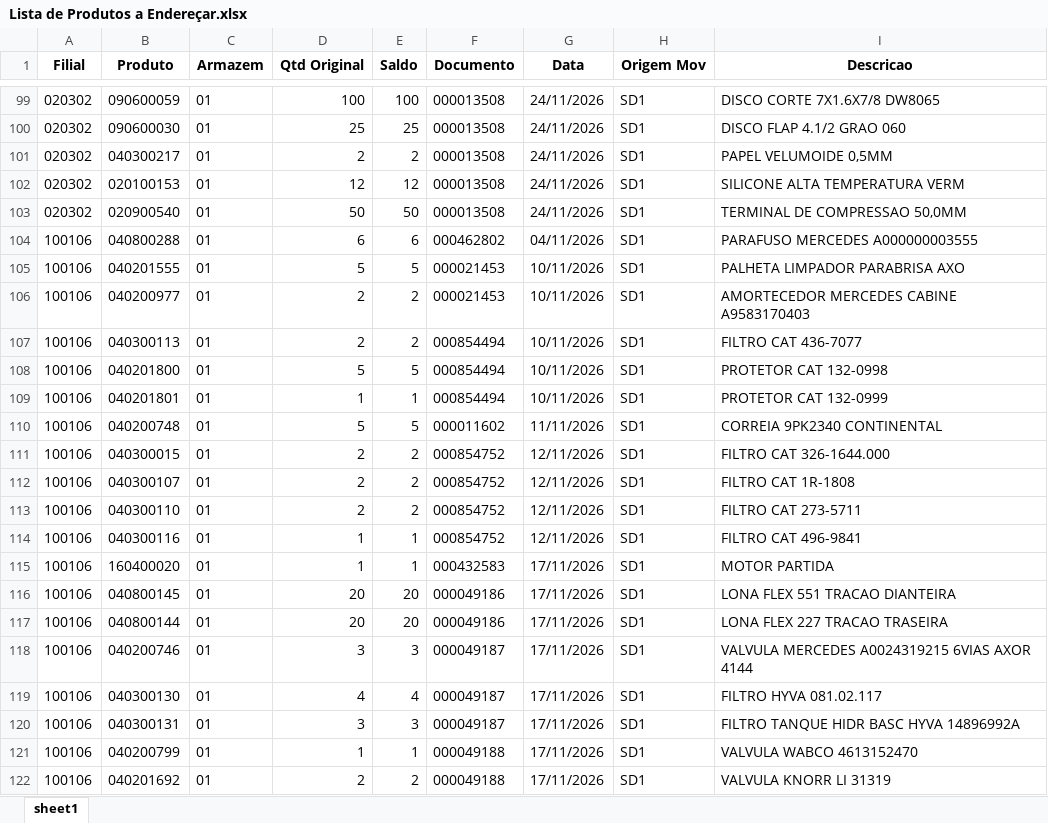
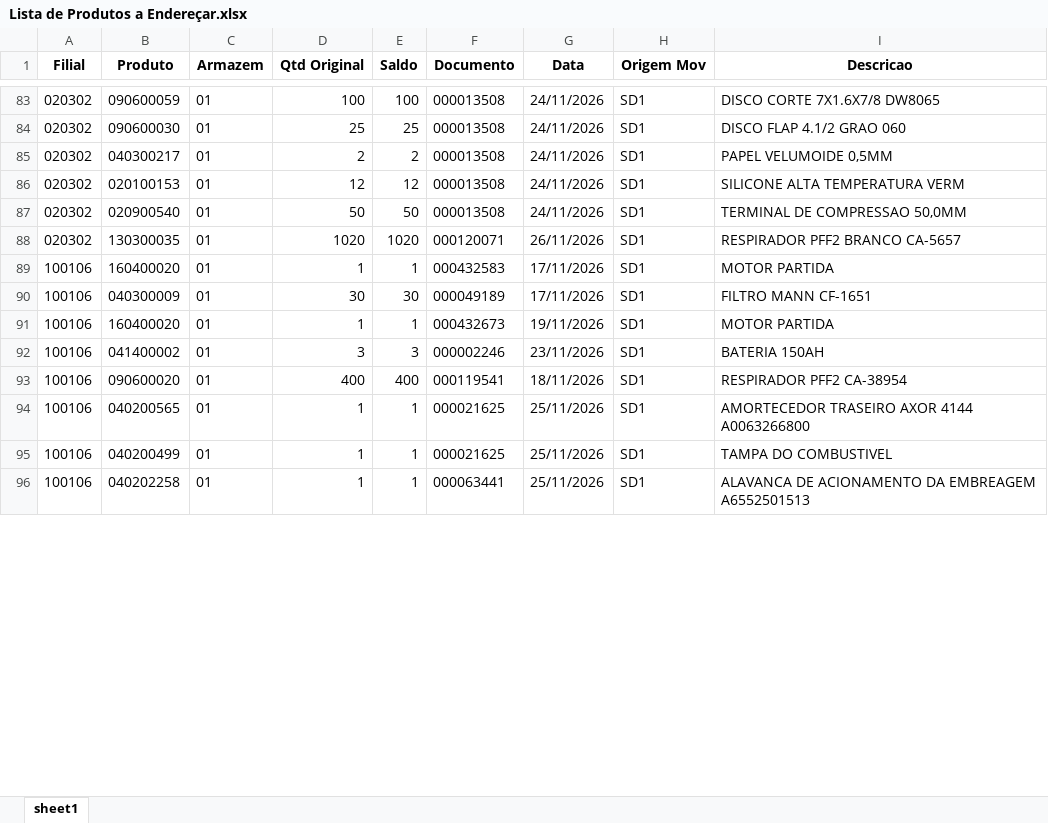
Before and after one commit to kaiquesiqueira-tech/CONSULTOR-PRODUTOS, an Excel workbook: dados/Lista de Produtos a Endereçar.xlsx, sheet sheet1, drawn as a sheet; only a part is shown, gaps mark what is left out; the shorter side is filled out with more unchanged rows; values as stored, in another font and other column widths than the file's, no borders; removed rows and columns are numbered as before the commit, all else as after; the diff covers the shown part only; the diff names each change by its address in the sheet, - before the commit and + after, or states it on an @@ line.

Commit message:
atualiza base pelo app: Lista de Produtos a Endereçar.xlsx, SBF.xlsx, SALDO_FISICO_10.xlsx, SALDO_FISICO_02.xlsx

```diff
--- a/dados/Lista de Produtos a Endereçar.xlsx (sheet sheet1)
+++ b/dados/Lista de Produtos a Endereçar.xlsx (sheet sheet1)
-row 104: 100106 | 040800288 | 01 | 6 | 6 | 000462802 | 04/11/2026 | SD1 | PARAFUSO MERCEDES A000000003555
-row 105: 100106 | 040201555 | 01 | 5 | 5 | 000021453 | 10/11/2026 | SD1 | PALHETA LIMPADOR PARABRISA AXO
-row 106: 100106 | 040200977 | 01 | 2 | 2 | 000021453 | 10/11/2026 | SD1 | AMORTECEDOR MERCEDES CABINE A9583170403
-row 107: 100106 | 040300113 | 01 | 2 | 2 | 000854494 | 10/11/2026 | SD1 | FILTRO CAT 436-7077
-row 108: 100106 | 040201800 | 01 | 5 | 5 | 000854494 | 10/11/2026 | SD1 | PROTETOR CAT 132-0998
-row 109: 100106 | 040201801 | 01 | 1 | 1 | 000854494 | 10/11/2026 | SD1 | PROTETOR CAT 132-0999
-row 110: 100106 | 040200748 | 01 | 5 | 5 | 000011602 | 11/11/2026 | SD1 | CORREIA 9PK2340 CONTINENTAL
-row 111: 100106 | 040300015 | 01 | 2 | 2 | 000854752 | 12/11/2026 | SD1 | FILTRO CAT 326-1644.000
-row 112: 100106 | 040300107 | 01 | 2 | 2 | 000854752 | 12/11/2026 | SD1 | FILTRO CAT 1R-1808
-row 113: 100106 | 040300110 | 01 | 2 | 2 | 000854752 | 12/11/2026 | SD1 | FILTRO CAT 273-5711
-row 114: 100106 | 040300116 | 01 | 1 | 1 | 000854752 | 12/11/2026 | SD1 | FILTRO CAT 496-9841
+row 88: 020302 | 130300035 | 01 | 1020 | 1020 | 000120071 | 26/11/2026 | SD1 | RESPIRADOR PFF2 BRANCO CA-5657
-row 116: 100106 | 040800145 | 01 | 20 | 20 | 000049186 | 17/11/2026 | SD1 | LONA FLEX 551 TRACAO DIANTEIRA
-row 117: 100106 | 040800144 | 01 | 20 | 20 | 000049186 | 17/11/2026 | SD1 | LONA FLEX 227 TRACAO TRASEIRA
-row 118: 100106 | 040200746 | 01 | 3 | 3 | 000049187 | 17/11/2026 | SD1 | VALVULA MERCEDES A0024319215 6VIAS AXOR 4144
-row 119: 100106 | 040300130 | 01 | 4 | 4 | 000049187 | 17/11/2026 | SD1 | FILTRO HYVA 081.02.117
-row 120: 100106 | 040300131 | 01 | 3 | 3 | 000049187 | 17/11/2026 | SD1 | FILTRO TANQUE HIDR BASC HYVA 14896992A
-row 121: 100106 | 040200799 | 01 | 1 | 1 | 000049188 | 17/11/2026 | SD1 | VALVULA WABCO 4613152470
-row 122: 100106 | 040201692 | 01 | 2 | 2 | 000049188 | 17/11/2026 | SD1 | VALVULA KNORR LI 31319
```
Also changed, not shown: 21 added rows, 93 removed rows and 30 edited cells elsewhere in this sheet.
